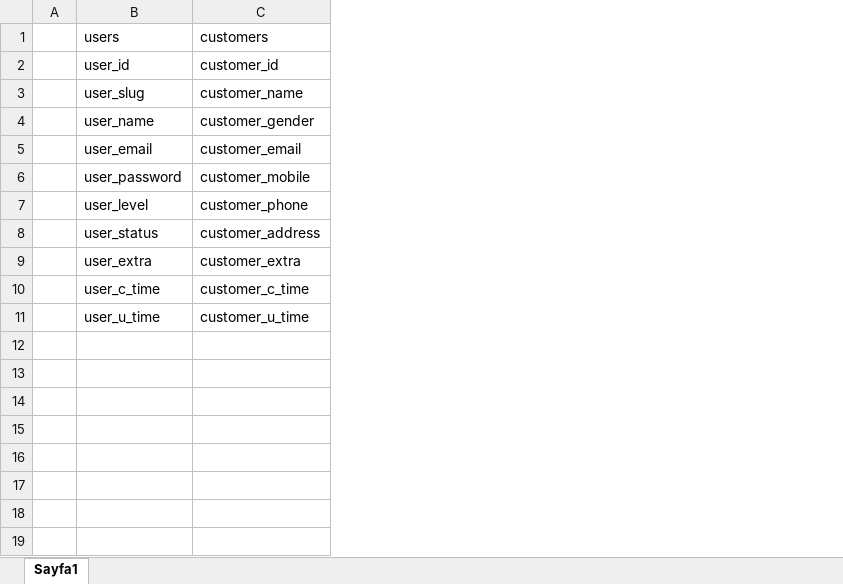
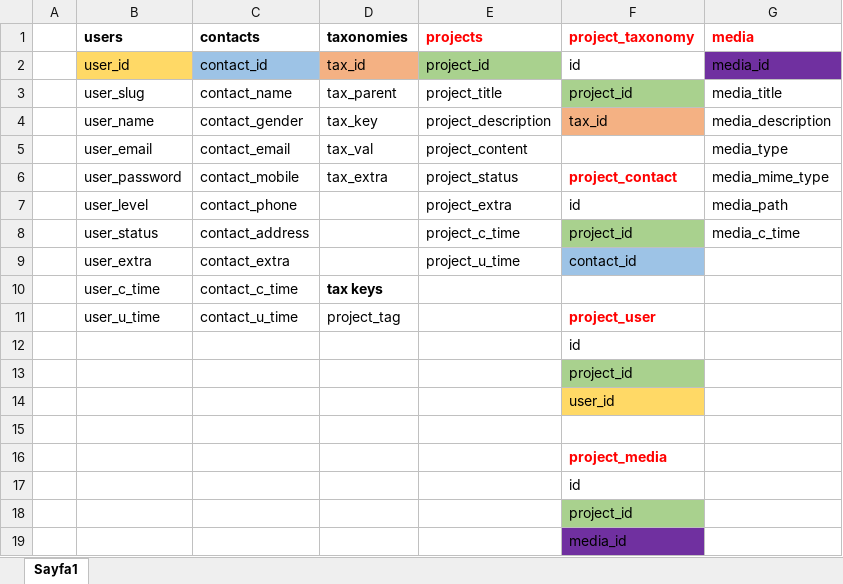
Before and after one commit to asw13tr/oonio-crm, an Excel workbook: database.xlsx, sheet Sayfa1, drawn as a sheet; values as stored, in another font and other column widths than the file's, no borders; removed rows and columns are numbered as before the commit, all else as after; the diff names each change by its address in the sheet, - before the commit and + after, or states it on an @@ line.

Commit message:
proje etiketleri tamamlandı ve projelere başlandı

```diff
--- a/database.xlsx (sheet Sayfa1)
+++ b/database.xlsx (sheet Sayfa1)
-column C (customers), rows 2-11: customer_id | customer_name | customer_gender | customer_email | customer_mobile | customer_phone | customer_address | customer_extra | customer_c_time | customer_u_time
+column C (contacts), rows 2-11: contact_id | contact_name | contact_gender | contact_email | contact_mobile | contact_phone | contact_address | contact_extra | contact_c_time | contact_u_time
+column D (taxonomies), rows 2-11: tax_id | tax_parent | tax_key | tax_val | tax_extra |  |  |  | tax keys | project_tag
+column E (projects), rows 2-9: project_id | project_title | project_description | project_content | project_status | project_extra | project_c_time | project_u_time
+column F (project_taxonomy), rows 2-11: id | project_id | tax_id |  | project_contact | id | project_id | contact_id |  | project_user
+column G (media), rows 2-8: media_id | media_title | media_description | media_type | media_mime_type | media_path | media_c_time
-B1 bold: off
+B1 bold: on
-B2 fill: none
+B2 fill: #FFD966
+row 12:  |  |  |  |  | id
+row 13:  |  |  |  |  | project_id
+row 14:  |  |  |  |  | user_id
+row 15: (empty)
+row 16:  |  |  |  |  | project_media
+row 17:  |  |  |  |  | id
+row 18:  |  |  |  |  | project_id
+row 19:  |  |  |  |  | media_id
```
Also changed, not shown: 18 other files.
